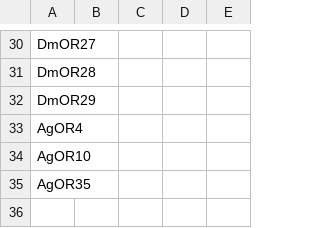
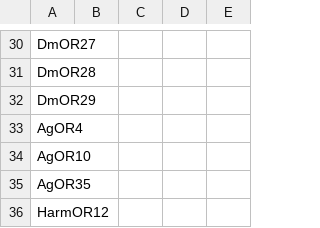
Before and after one commit to IRlabDroso/Lumar_GUI, a CSV file: Data.csv, drawn as a sheet; only a part is shown, gaps mark what is left out.

```diff
--- a/Data.csv
+++ b/Data.csv
@@ -35 +35,2 @@ AgOR10,,,,
 AgOR35,,,,
+HarmOR12,,,,
```
Also changed, not shown: Odorants.csv, 1 other file.
